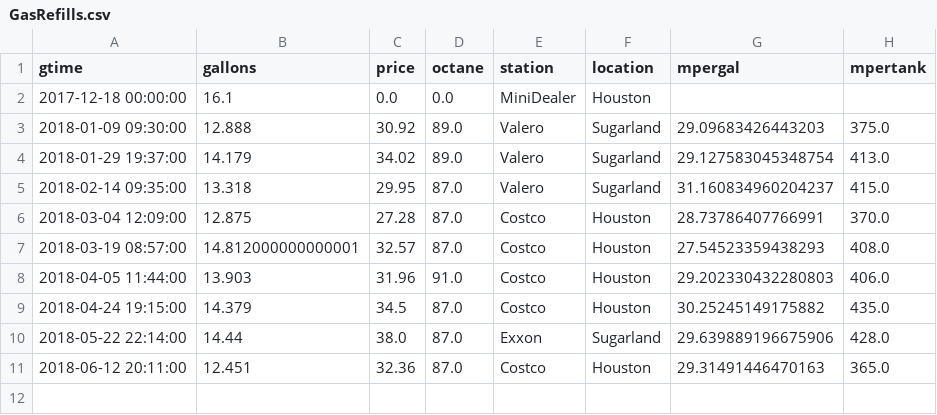
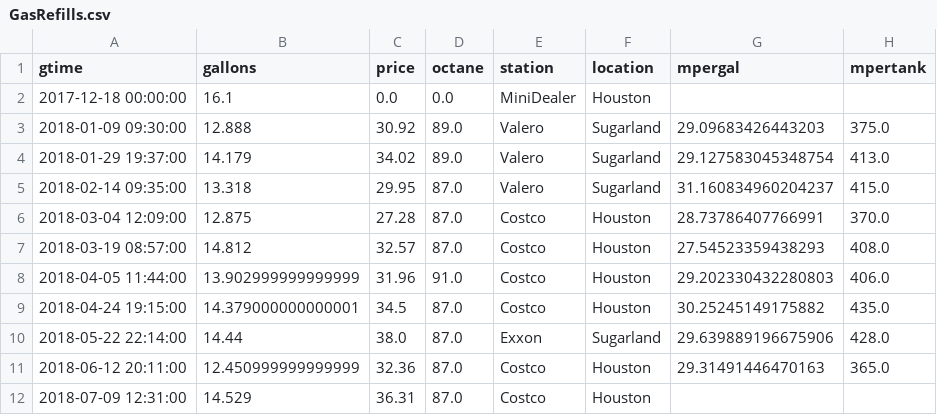
Before and after one commit to angelmanzur/MiniMiles, a CSV file: GasRefills.csv, drawn as a sheet.

```diff
--- a/GasRefills.csv
+++ b/GasRefills.csv
@@ -6,6 +6,7 @@ gtime,gallons,price,octane,station,location,mpergal,mpertank
 2018-03-04 12:09:00,12.875,27.28,87.0,Costco,Houston,28.73786407766991,370.0
-2018-03-19 08:57:00,14.812000000000001,32.57,87.0,Costco,Houston,27.54523359438293,408.0
-2018-04-05 11:44:00,13.903,31.96,91.0,Costco,Houston,29.202330432280803,406.0
-2018-04-24 19:15:00,14.379,34.5,87.0,Costco,Houston,30.25245149175882,435.0
+2018-03-19 08:57:00,14.812,32.57,87.0,Costco,Houston,27.54523359438293,408.0
+2018-04-05 11:44:00,13.902999999999999,31.96,91.0,Costco,Houston,29.202330432280803,406.0
+2018-04-24 19:15:00,14.379000000000001,34.5,87.0,Costco,Houston,30.25245149175882,435.0
 2018-05-22 22:14:00,14.44,38.0,87.0,Exxon,Sugarland,29.639889196675906,428.0
-2018-06-12 20:11:00,12.451,32.36,87.0,Costco,Houston,29.31491446470163,365.0
+2018-06-12 20:11:00,12.450999999999999,32.36,87.0,Costco,Houston,29.31491446470163,365.0
+2018-07-09 12:31:00,14.529,36.31,87.0,Costco,Houston,,
```
Also changed, not shown: MiniMiles.csv, 1 other file.
